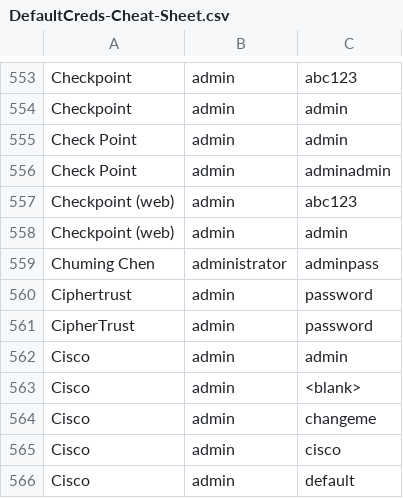
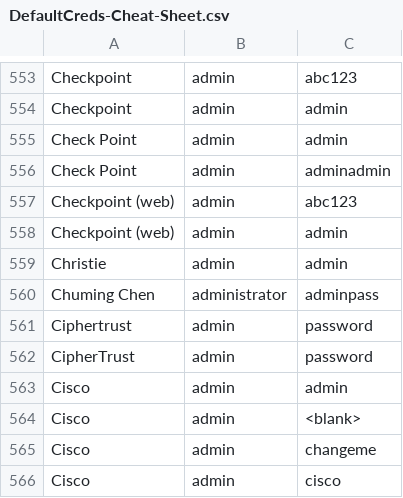
Before and after one commit to ptc-bink/DefaultCreds-cheat-sheet, a CSV file: DefaultCreds-Cheat-Sheet.csv, drawn as a sheet; only a part is shown, gaps mark what is left out; the shorter side is filled out with more unchanged rows.

Commit message:
Added Christie

```diff
--- a/DefaultCreds-Cheat-Sheet.csv
+++ b/DefaultCreds-Cheat-Sheet.csv
@@ -558,2 +558,3 @@ Checkpoint (web),admin,abc123
 Checkpoint (web),admin,admin
+Christie,admin,admin
 Chuming Chen,administrator,adminpass
```
